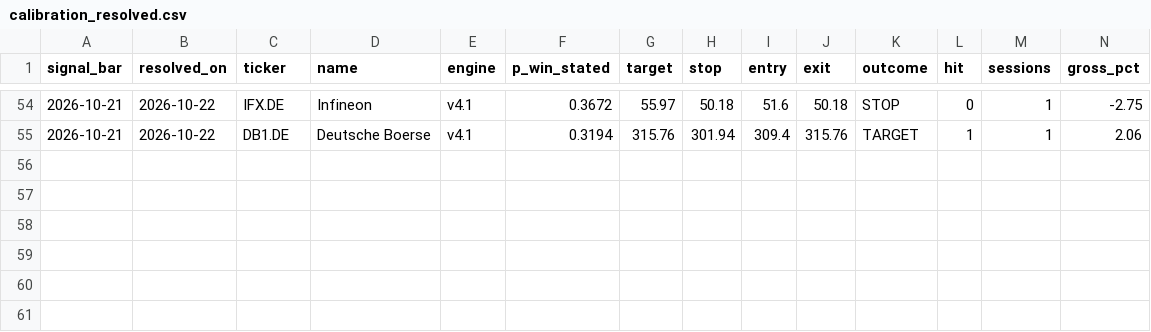
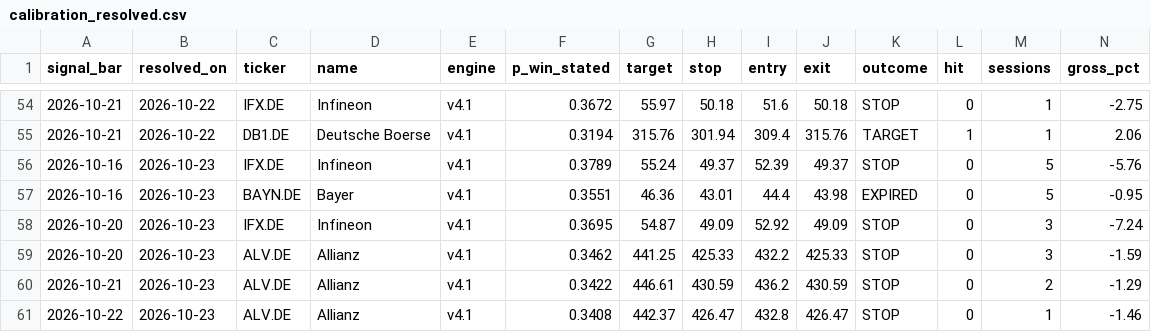
Before and after one commit to amaccountant/swing-agent, a CSV file: calibration_resolved.csv, drawn as a sheet; only a part is shown, gaps mark what is left out; rows hold the shown columns only; the diff names each change by its address in the sheet, - before the commit and + after, or states it on an @@ line.

Commit message:
Evening calibration audit

```diff
--- a/calibration_resolved.csv
+++ b/calibration_resolved.csv
+row 56: 2026-10-16 | 2026-10-23 | IFX.DE | Infineon | v4.1 | 0.3789 | 55.24 | 49.37 | 52.39 | 49.37 | STOP | 0 | 5 | -5.76
+row 57: 2026-10-16 | 2026-10-23 | BAYN.DE | Bayer | v4.1 | 0.3551 | 46.36 | 43.01 | 44.4 | 43.98 | EXPIRED | 0 | 5 | -0.95
+row 58: 2026-10-20 | 2026-10-23 | IFX.DE | Infineon | v4.1 | 0.3695 | 54.87 | 49.09 | 52.92 | 49.09 | STOP | 0 | 3 | -7.24
+row 59: 2026-10-20 | 2026-10-23 | ALV.DE | Allianz | v4.1 | 0.3462 | 441.25 | 425.33 | 432.2 | 425.33 | STOP | 0 | 3 | -1.59
+row 60: 2026-10-21 | 2026-10-23 | ALV.DE | Allianz | v4.1 | 0.3422 | 446.61 | 430.59 | 436.2 | 430.59 | STOP | 0 | 2 | -1.29
+row 61: 2026-10-22 | 2026-10-23 | ALV.DE | Allianz | v4.1 | 0.3408 | 442.37 | 426.47 | 432.8 | 426.47 | STOP | 0 | 1 | -1.46
```
Also changed, not shown: 4 other files.
